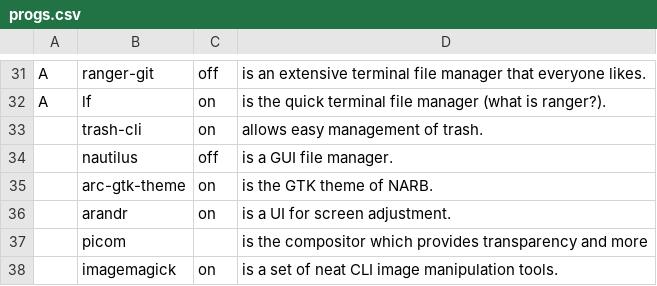
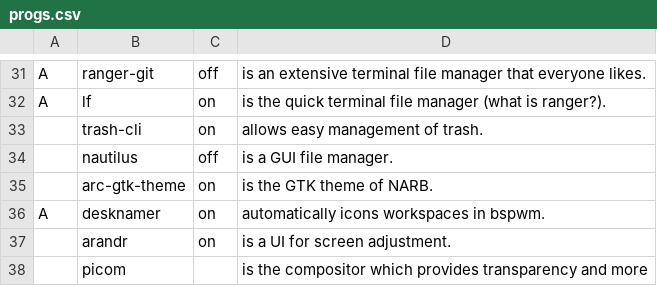
Before and after one commit to nicholastay/dotfiles, a CSV file: .local/narb/progs.csv, drawn as a sheet; only a part is shown, gaps mark what is left out; the shorter side is filled out with more unchanged rows.

Commit message:
Add desknamer stuff

```diff
--- a/.local/narb/progs.csv
+++ b/.local/narb/progs.csv
@@ -35,2 +35,3 @@ A,lf,on,is the quick terminal file manager (what is ranger?).,
 ,arc-gtk-theme,on,is the GTK theme of NARB.,
+A,desknamer,on,automatically icons workspaces in bspwm.,
 ,arandr,on,is a UI for screen adjustment.,
```
Also changed, not shown: 3 other files.
